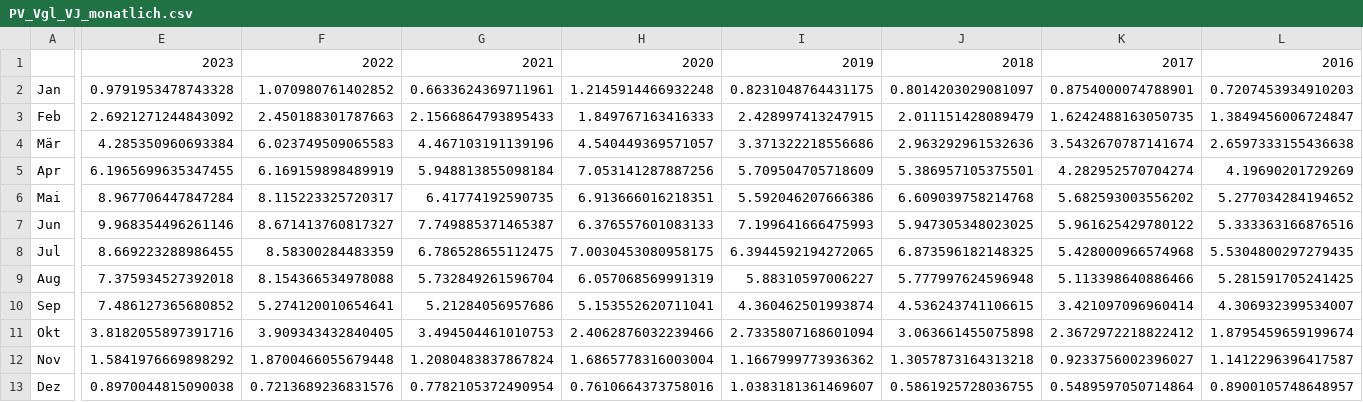
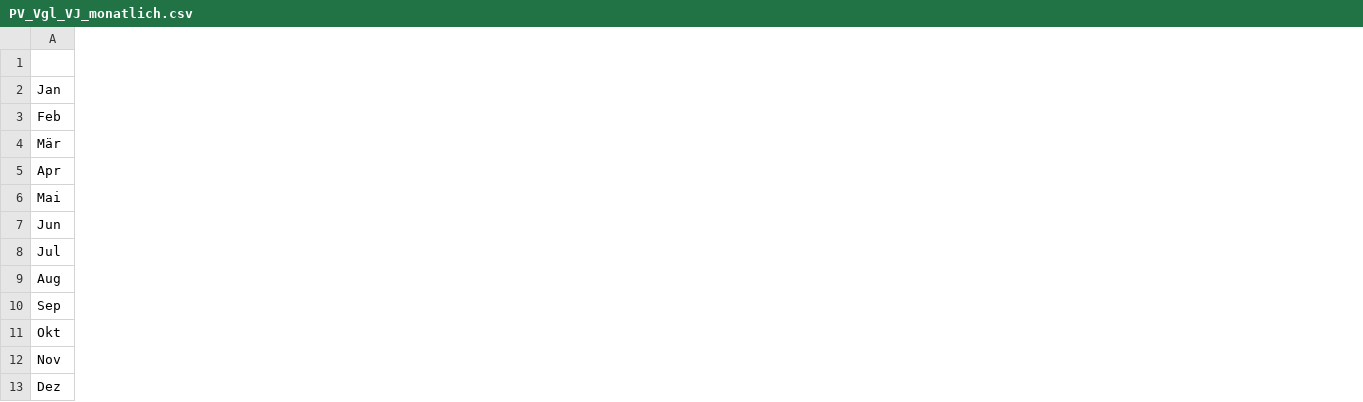
Before and after one commit to Economics-SP-V/Showroom, a CSV file: Stromerzeugung/PV_Vgl_VJ_monatlich.csv, drawn as a sheet; only a part is shown, gaps mark what is left out; the diff covers the shown part only; the diff names each change by its address in the sheet, - before the commit and + after, or states it on an @@ line.

Commit message:
Update PV_Vgl_VJ_monatlich.csv

```diff
--- a/Stromerzeugung/PV_Vgl_VJ_monatlich.csv
+++ b/Stromerzeugung/PV_Vgl_VJ_monatlich.csv
-column E, rows 1-13: 2023 | 0.9791953478743328 | 2.6921271244843092 | 4.285350960693384 | 6.1965699635347455 | 8.967706447847284 | 9.968354496261146 | 8.669223288986455 | 7.375934527392018 | 7.486127365680852 | 3.8182055897391716 | 1.5841976669898292 | 0.8970044815090038
-column F, rows 1-13: 2022 | 1.070980761402852 | 2.450188301787663 | 6.023749509065583 | 6.169159898489919 | 8.115223325720317 | 8.671413760817327 | 8.58300284483359 | 8.154366534978088 | 5.274120010654641 | 3.909343432840405 | 1.8700466055679448 | 0.7213689236831576
-column G, rows 1-13: 2021 | 0.6633624369711961 | 2.1566864793895433 | 4.467103191139196 | 5.948813855098184 | 6.41774192590735 | 7.749885371465387 | 6.786528655112475 | 5.732849261596704 | 5.21284056957686 | 3.494504461010753 | 1.2080483837867824 | 0.7782105372490954
-column H, rows 1-13: 2020 | 1.2145914466932248 | 1.849767163416333 | 4.540449369571057 | 7.053141287887256 | 6.913666016218351 | 6.376557601083133 | 7.0030453080958175 | 6.057068569991319 | 5.153552620711041 | 2.4062876032239466 | 1.6865778316003004 | 0.7610664373758016
-column I, rows 1-13: 2019 | 0.8231048764431175 | 2.428997413247915 | 3.371322218556686 | 5.709504705718609 | 5.592046207666386 | 7.199641666475993 | 6.3944592194272065 | 5.88310597006227 | 4.360462501993874 | 2.7335807168601094 | 1.1667999773936362 | 1.0383181361469607
-column J, rows 1-13: 2018 | 0.8014203029081097 | 2.011151428089479 | 2.963292961532636 | 5.386957105375501 | 6.609039758214768 | 5.947305348023025 | 6.873596182148325 | 5.777997624596948 | 4.536243741106615 | 3.063661455075898 | 1.3057873164313218 | 0.5861925728036755
-column K, rows 1-13: 2017 | 0.8754000074788901 | 1.6242488163050735 | 3.5432670787141674 | 4.282952570704274 | 5.682593003556202 | 5.961625429780122 | 5.428000966574968 | 5.113398640886466 | 3.421097096960414 | 2.3672972218822412 | 0.9233756002396027 | 0.5489597050714864
-column L, rows 1-13: 2016 | 0.7207453934910203 | 1.3849456006724847 | 2.6597333155436638 | 4.19690201729269 | 5.277034284194652 | 5.333363166876516 | 5.5304800297279435 | 5.281591705241425 | 4.306932399534007 | 1.8795459659199674 | 1.1412296396417587 | 0.8900105748648957
```
Also changed, not shown: 1 removed column elsewhere in this file.
